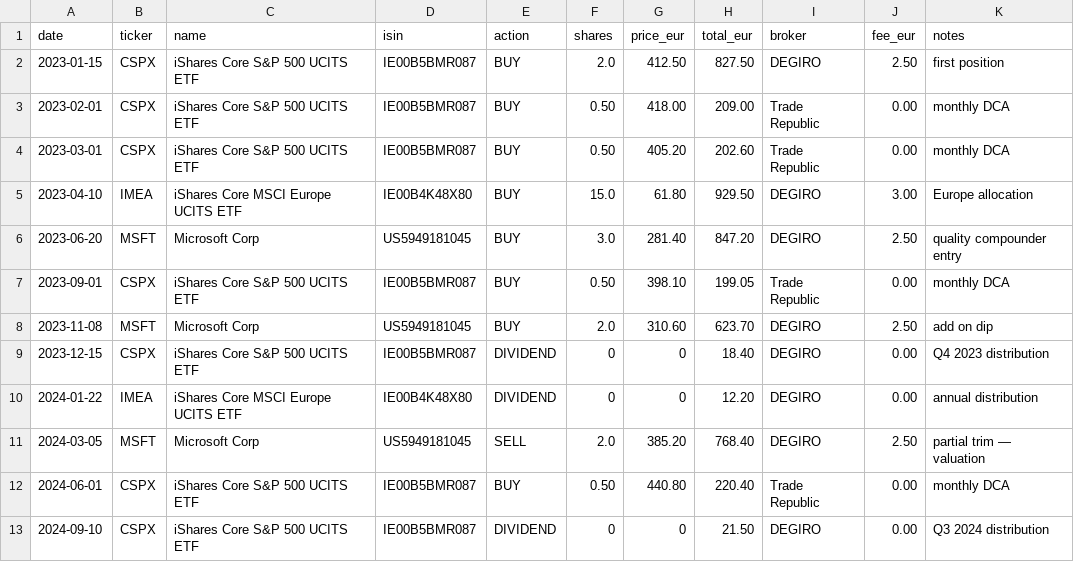
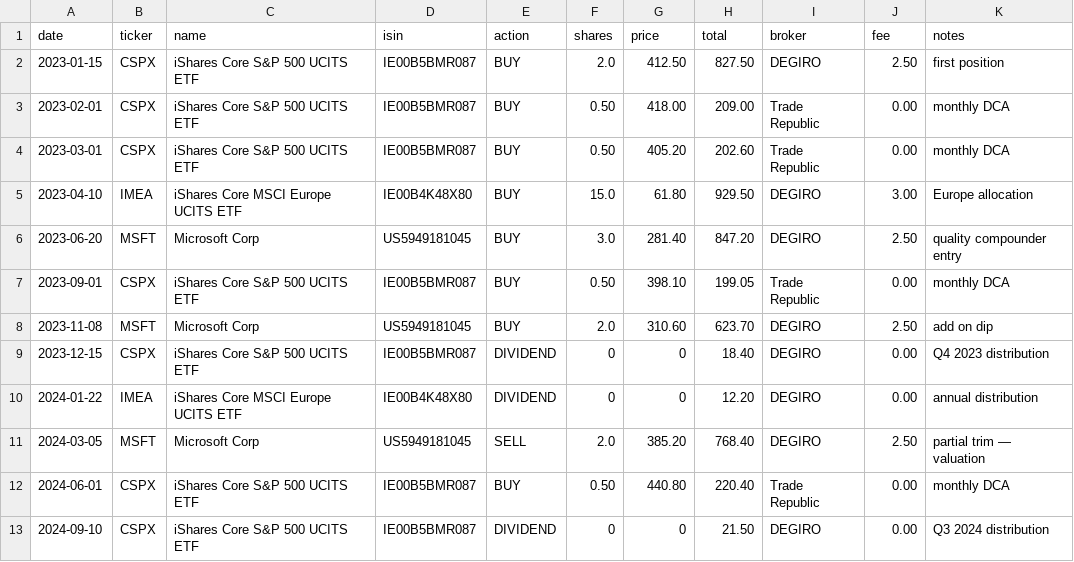
Before and after one commit to IvanMilasevic/investments-tracker, a CSV file: portfolio/transactions.csv, drawn as a sheet.

```diff
--- a/portfolio/transactions.csv
+++ b/portfolio/transactions.csv
@@ -1,2 +1,2 @@
-date,ticker,name,isin,action,shares,price_eur,total_eur,broker,fee_eur,notes
+date,ticker,name,isin,action,shares,price,total,broker,fee,notes
 2023-01-15,CSPX,iShares Core S&P 500 UCITS ETF,IE00B5BMR087,BUY,2.0,412.50,827.50,DEGIRO,2.50,first position
```
Also changed, not shown: 9 other files.
